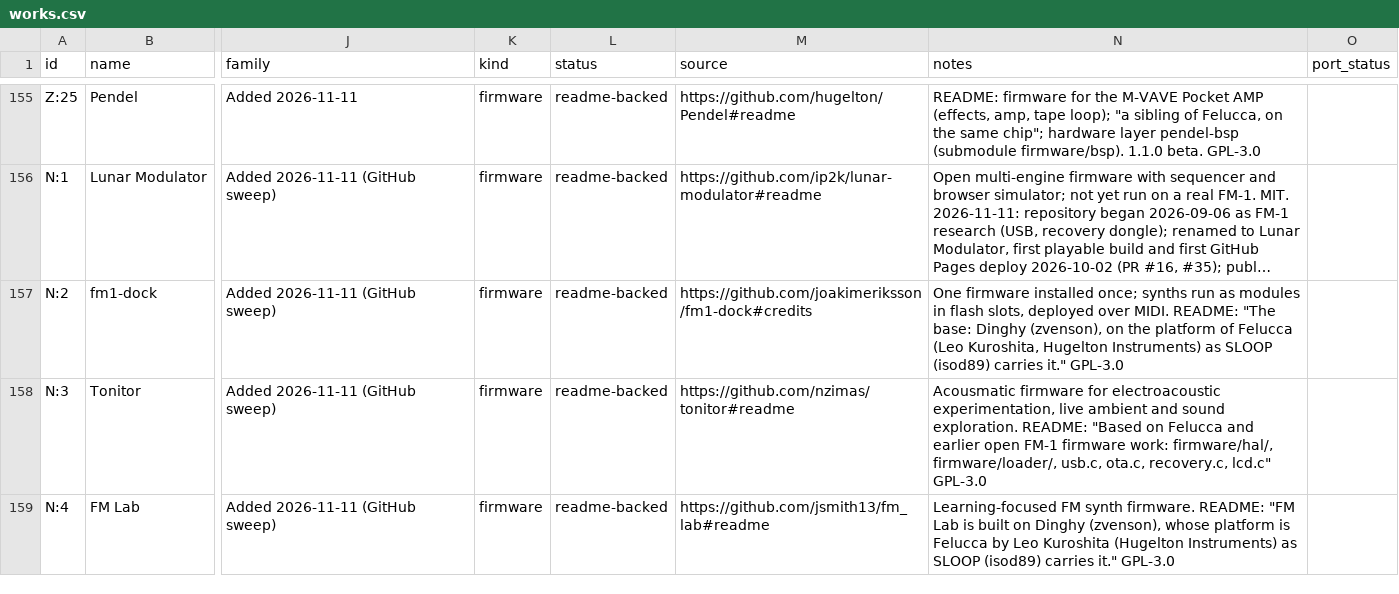
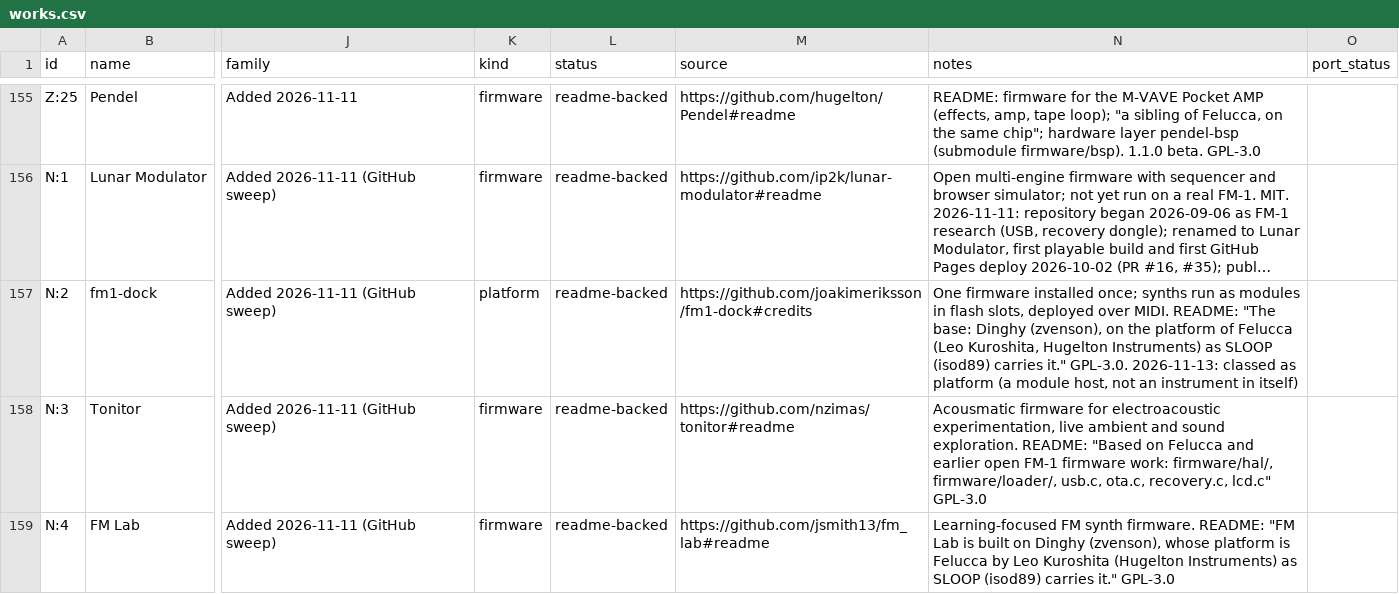
Before and after one commit to kurogedelic/FM-1_CFW_Database, a CSV file: db/works.csv, drawn as a sheet; only a part is shown, gaps mark what is left out; long unchanged cells end in …; the diff covers the shown part only; the diff names each change by its address in the sheet, - before the commit and + after, or states it on an @@ line.

Commit message:
fm1-dock as a platform; add m-bootloader

```diff
--- a/db/works.csv
+++ b/db/works.csv
-K157 (kind): firmware
+K157 (kind): platform
-N157 (notes): …carries it." GPL-3.0
+N157 (notes): …carries it." GPL-3.0. 2026-11-13: classed as platform (a module host, not an instrument in itself)
```
Also changed, not shown: 1 added row elsewhere in this file, 2 other files.
